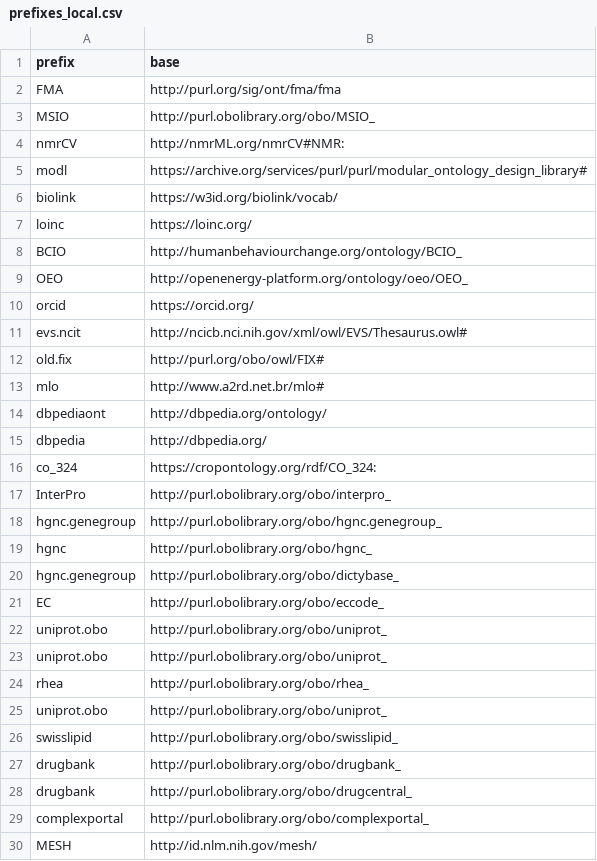
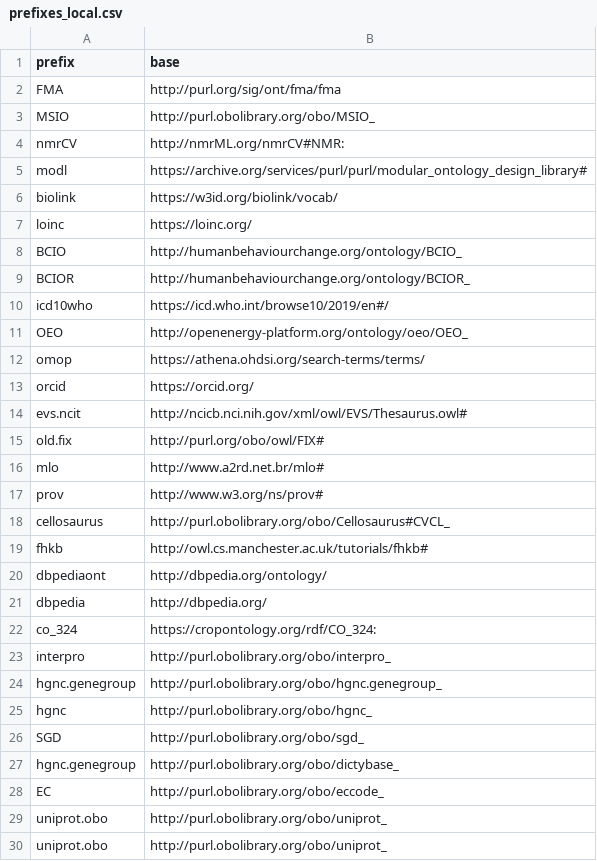
Before and after one commit to INCATools/semantic-sql, a CSV file: src/semsql/builder/prefixes/prefixes_local.csv, drawn as a sheet; only a part is shown; the shorter side is filled out with more unchanged rows.

```diff
--- a/src/semsql/builder/prefixes/prefixes_local.csv
+++ b/src/semsql/builder/prefixes/prefixes_local.csv
@@ -8,3 +8,6 @@ loinc,https://loinc.org/
 BCIO,http://humanbehaviourchange.org/ontology/BCIO_
+BCIOR,http://humanbehaviourchange.org/ontology/BCIOR_
+icd10who,https://icd.who.int/browse10/2019/en#/
 OEO,http://openenergy-platform.org/ontology/oeo/OEO_
+omop,https://athena.ohdsi.org/search-terms/terms/
 orcid,https://orcid.org/
@@ -13,2 +16,5 @@ old.fix,http://purl.org/obo/owl/FIX#
 mlo,http://www.a2rd.net.br/mlo#
+prov,http://www.w3.org/ns/prov#
+cellosaurus,http://purl.obolibrary.org/obo/Cellosaurus#CVCL_
+fhkb,http://owl.cs.manchester.ac.uk/tutorials/fhkb#
 dbpediaont,http://dbpedia.org/ontology/
@@ -16,5 +22,6 @@ dbpedia,http://dbpedia.org/
 co_324,https://cropontology.org/rdf/CO_324:
-InterPro,http://purl.obolibrary.org/obo/interpro_
+interpro,http://purl.obolibrary.org/obo/interpro_
 hgnc.genegroup,http://purl.obolibrary.org/obo/hgnc.genegroup_
 hgnc,http://purl.obolibrary.org/obo/hgnc_
+SGD,http://purl.obolibrary.org/obo/sgd_
 hgnc.genegroup,http://purl.obolibrary.org/obo/dictybase_
```
Also changed, not shown: src/semsql/builder/prefixes/prefixes.csv, 6 other files.
